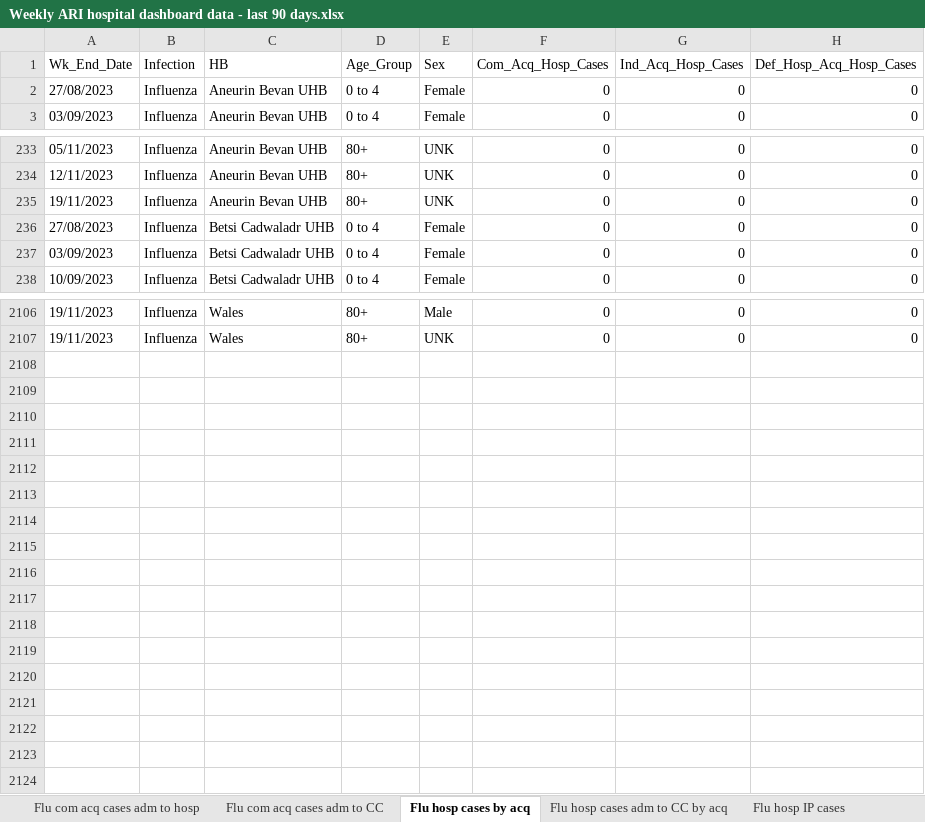
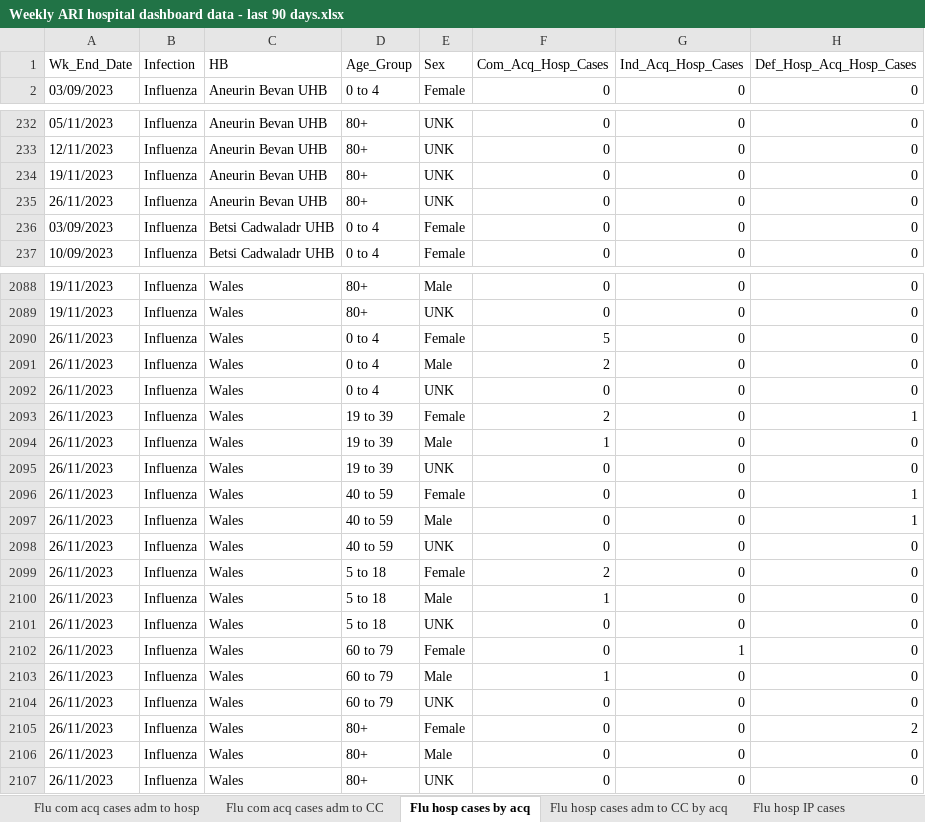
Before and after one commit to NIHR-BI/2023_24_Flu_data_upload, an Excel workbook: Weekly ARI hospital dashboard data - last 90 days.xlsx, sheet Flu hosp cases by acq, drawn as a sheet; only a part is shown, gaps mark what is left out; values as stored, in another font and other column widths than the file's, no borders; removed rows and columns are numbered as before the commit, all else as after; the diff covers the shown part only; the diff names each change by its address in the sheet, - before the commit and + after, or states it on an @@ line.

```diff
--- a/Weekly ARI hospital dashboard data - last 90 days.xlsx (sheet Flu hosp cases by acq)
+++ b/Weekly ARI hospital dashboard data - last 90 days.xlsx (sheet Flu hosp cases by acq)
-row 2: 27/08/2023 | Influenza | Aneurin Bevan UHB | 0 to 4 | Female | 0 | 0 | 0
-A235 (Wk_End_Date): 27/08/2023
+A235 (Wk_End_Date): 26/11/2023
-C235 (HB): Betsi Cadwaladr UHB
+C235 (HB): Aneurin Bevan UHB
-D235 (Age_Group): 0 to 4
+D235 (Age_Group): 80+
-E235 (Sex): Female
+E235 (Sex): UNK
+row 2090: 26/11/2023 | Influenza | Wales | 0 to 4 | Female | 5 | 0 | 0
+row 2091: 26/11/2023 | Influenza | Wales | 0 to 4 | Male | 2 | 0 | 0
+row 2092: 26/11/2023 | Influenza | Wales | 0 to 4 | UNK | 0 | 0 | 0
+row 2093: 26/11/2023 | Influenza | Wales | 19 to 39 | Female | 2 | 0 | 1
+row 2094: 26/11/2023 | Influenza | Wales | 19 to 39 | Male | 1 | 0 | 0
+row 2095: 26/11/2023 | Influenza | Wales | 19 to 39 | UNK | 0 | 0 | 0
+row 2096: 26/11/2023 | Influenza | Wales | 40 to 59 | Female | 0 | 0 | 1
+row 2097: 26/11/2023 | Influenza | Wales | 40 to 59 | Male | 0 | 0 | 1
+row 2098: 26/11/2023 | Influenza | Wales | 40 to 59 | UNK | 0 | 0 | 0
+row 2099: 26/11/2023 | Influenza | Wales | 5 to 18 | Female | 2 | 0 | 0
+row 2100: 26/11/2023 | Influenza | Wales | 5 to 18 | Male | 1 | 0 | 0
+row 2101: 26/11/2023 | Influenza | Wales | 5 to 18 | UNK | 0 | 0 | 0
+row 2102: 26/11/2023 | Influenza | Wales | 60 to 79 | Female | 0 | 1 | 0
+row 2103: 26/11/2023 | Influenza | Wales | 60 to 79 | Male | 1 | 0 | 0
+row 2104: 26/11/2023 | Influenza | Wales | 60 to 79 | UNK | 0 | 0 | 0
+row 2105: 26/11/2023 | Influenza | Wales | 80+ | Female | 0 | 0 | 2
+row 2106: 26/11/2023 | Influenza | Wales | 80+ | Male | 0 | 0 | 0
+row 2107: 26/11/2023 | Influenza | Wales | 80+ | UNK | 0 | 0 | 0
```
Also changed, not shown: 17 removed rows and 358 edited cells elsewhere in this sheet, sheet RSV hosp IP cases, sheet Flu hosp IP cases, sheet RSV hosp cases by acq, sheet RSV com acq cases adm to hosp, sheet Flu com acq cases adm to hosp, sheet Flu CC IP cases, 5 more sheets, 1 other file.
